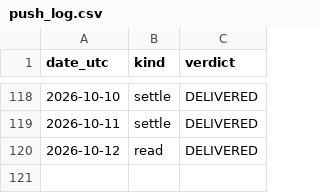
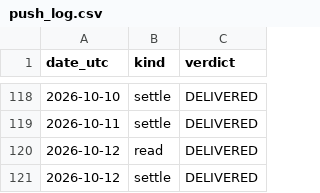
Before and after one commit to guillearria/swing-lab, a CSV file: research/data/push_log.csv, drawn as a sheet; only a part is shown, gaps mark what is left out.

```diff
--- a/research/data/push_log.csv
+++ b/research/data/push_log.csv
@@ -120 +120,2 @@ date_utc,kind,verdict
 2026-10-12,read,DELIVERED
+2026-10-12,settle,DELIVERED
```
Also changed, not shown: research/movers_ledger.csv, 1 other file.
